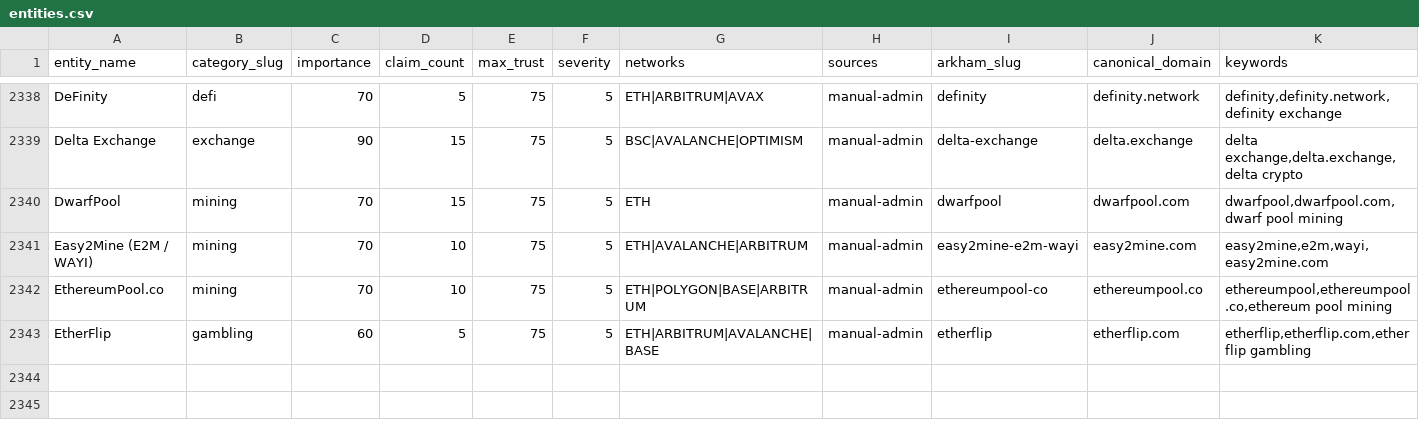
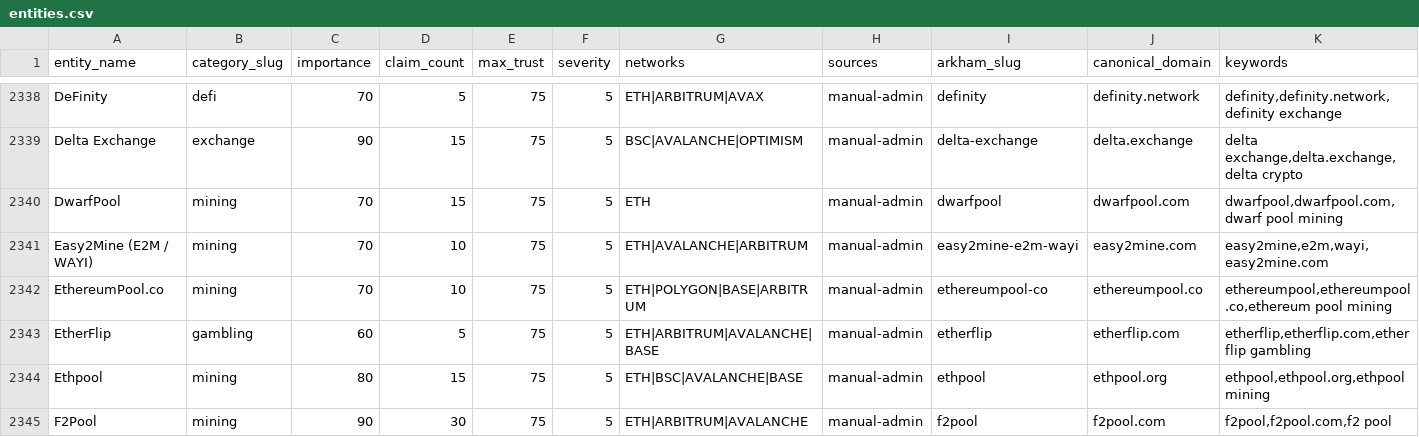
Before and after one commit to maslovsa/kyt-entity-registry, a CSV file: entities.csv, drawn as a sheet; only a part is shown, gaps mark what is left out; rows hold the shown columns only; the diff names each change by its address in the sheet, - before the commit and + after, or states it on an @@ line.

Commit message:
feat(mining): add Ethpool + F2Pool logos

```diff
--- a/entities.csv
+++ b/entities.csv
+row 2344: Ethpool | mining | 80 | 15 | 75 | 5 | ETH|BSC|AVALANCHE|BASE | manual-admin | ethpool | ethpool.org | ethpool,ethpool.org,ethpool mining
+row 2345: F2Pool | mining | 90 | 30 | 75 | 5 | ETH|ARBITRUM|AVALANCHE | manual-admin | f2pool | f2pool.com | f2pool,f2pool.com,f2 pool
```
Also changed, not shown: 5 other files.
